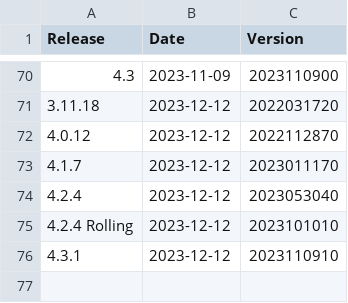
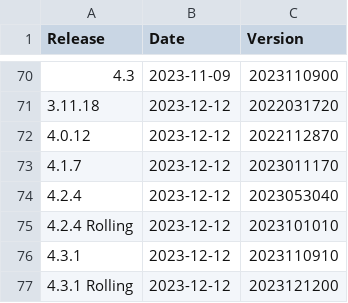
Before and after one commit to moodleworkplace/releases, a CSV file: releases.csv, drawn as a sheet; only a part is shown, gaps mark what is left out; the diff names each change by its address in the sheet, - before the commit and + after, or states it on an @@ line.

Commit message:
Added: 4.3.1 Rolling,2023-12-12,2023121200

```diff
--- a/releases.csv
+++ b/releases.csv
+row 77: 4.3.1 Rolling | 2023-12-12 | 2023121200
```
